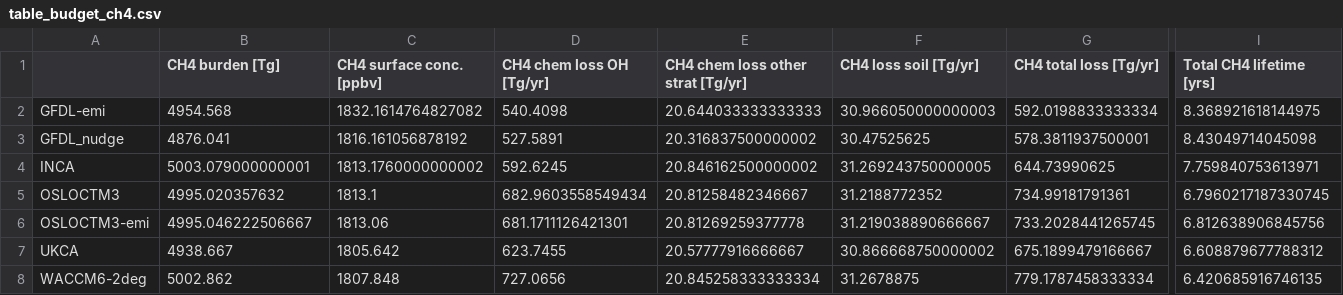
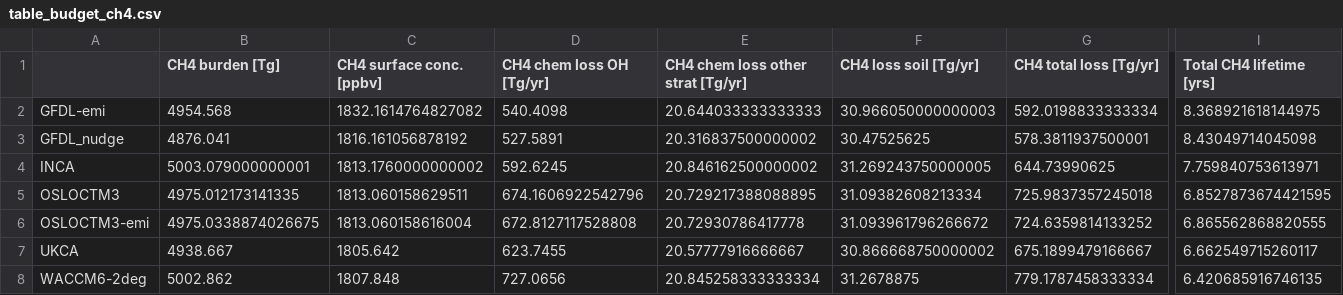
Before and after one commit to ciceroOslo/Hydrogen_GWP, a CSV file: output/table_budget_ch4.csv, drawn as a sheet; only a part is shown, gaps mark what is left out; the diff covers the shown part only; the diff names each change by its address in the sheet, - before the commit and + after, or states it on an @@ line.

```diff
--- a/output/table_budget_ch4.csv
+++ b/output/table_budget_ch4.csv
-B5 (CH4 burden [Tg]): 4995.020357632
+B5 (CH4 burden [Tg]): 4975.012173141335
-C5 (CH4 surface conc. [ppbv]): 1813.1
+C5 (CH4 surface conc. [ppbv]): 1813.060158629511
-D5 (CH4 chem loss OH [Tg/yr]): 682.9603558549434
+D5 (CH4 chem loss OH [Tg/yr]): 674.1606922542796
-E5: 20.81258482346667
+E5: 20.729217388088895
-F5 (CH4 loss soil [Tg/yr]): 31.2188772352
+F5 (CH4 loss soil [Tg/yr]): 31.09382608213334
-G5 (CH4 total loss [Tg/yr]): 734.99181791361
+G5 (CH4 total loss [Tg/yr]): 725.9837357245018
-I5 (Total CH4 lifetime [yrs]): 6.7960217187330745
+I5 (Total CH4 lifetime [yrs]): 6.8527873674421595
-B6 (CH4 burden [Tg]): 4995.046222506667
+B6 (CH4 burden [Tg]): 4975.0338874026675
-C6 (CH4 surface conc. [ppbv]): 1813.06
+C6 (CH4 surface conc. [ppbv]): 1813.060158616004
-D6 (CH4 chem loss OH [Tg/yr]): 681.1711126421301
+D6 (CH4 chem loss OH [Tg/yr]): 672.8127117528808
-E6: 20.81269259377778
+E6: 20.72930786417778
-F6 (CH4 loss soil [Tg/yr]): 31.219038890666667
+F6 (CH4 loss soil [Tg/yr]): 31.093961796266672
-G6 (CH4 total loss [Tg/yr]): 733.2028441265745
+G6 (CH4 total loss [Tg/yr]): 724.6359814133252
-I6 (Total CH4 lifetime [yrs]): 6.812638906845756
+I6 (Total CH4 lifetime [yrs]): 6.865562868820555
-I7 (Total CH4 lifetime [yrs]): 6.608879677788312
+I7 (Total CH4 lifetime [yrs]): 6.662549715260117
```
Also changed, not shown: 2 edited cells elsewhere in this file, output/table_h2_agwp.csv, output/table_h2_gwp.csv, 25 other files.
